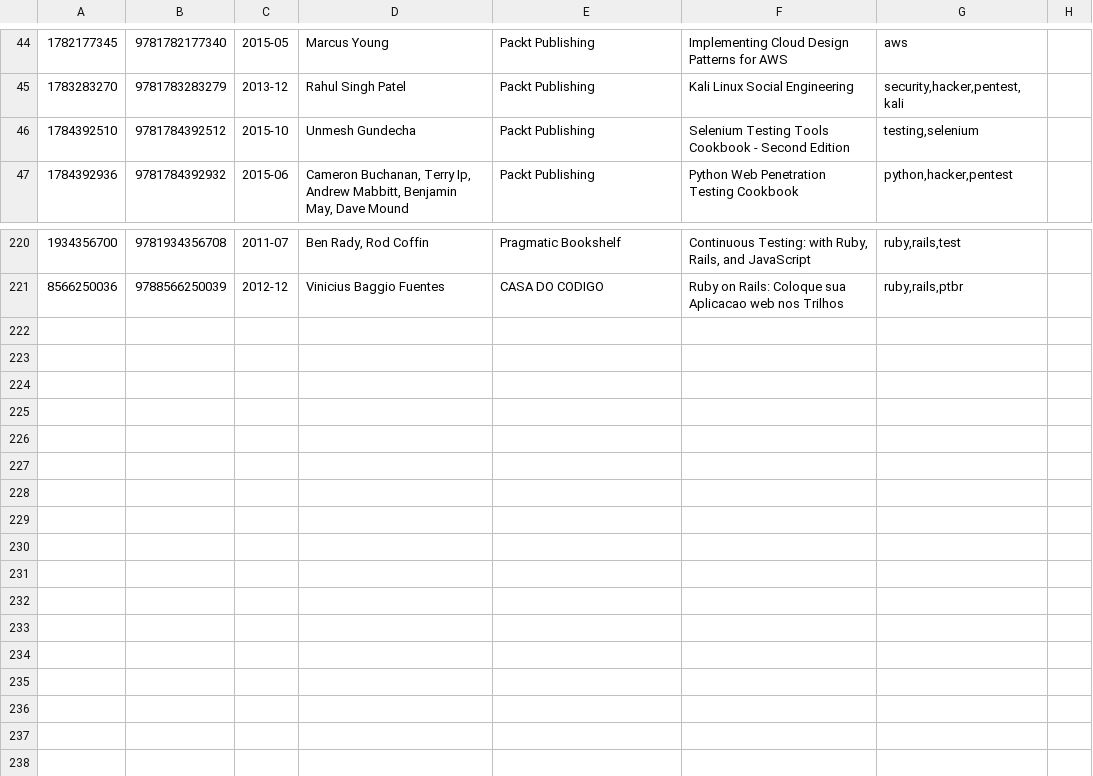
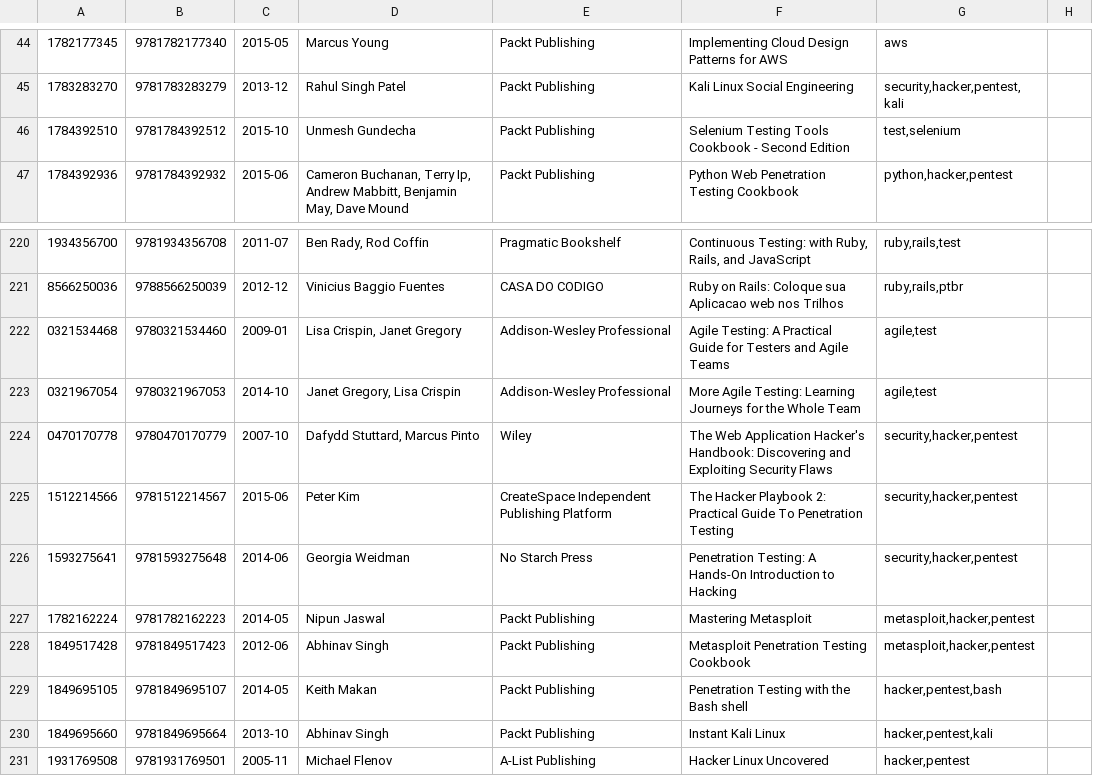
Before and after one commit to gustavohenrique/books, a CSV file: books.csv, drawn as a sheet; only a part is shown, gaps mark what is left out; the diff names each change by its address in the sheet, - before the commit and + after, or states it on an @@ line.

Commit message:
Added security and test

```diff
--- a/books.csv
+++ b/books.csv
-G46: testing,selenium
+G46: test,selenium
+row 222: 0321534468 | 9780321534460 | 2009-01 | Lisa Crispin, Janet Gregory | Addison-Wesley Professional | Agile Testing: A Practical Guide for Testers and Agile Teams | agile,test
+row 223: 0321967054 | 9780321967053 | 2014-10 | Janet Gregory, Lisa Crispin | Addison-Wesley Professional | More Agile Testing: Learning Journeys for the Whole Team | agile,test
+row 224: 0470170778 | 9780470170779 | 2007-10 | Dafydd Stuttard, Marcus Pinto | Wiley | The Web Application Hacker's Handbook: Discovering and Exploiting Security Flaws | security,hacker,pentest
+row 225: 1512214566 | 9781512214567 | 2015-06 | Peter Kim | CreateSpace Independent Publishing Platform | The Hacker Playbook 2: Practical Guide To Penetration Testing | security,hacker,pentest
+row 226: 1593275641 | 9781593275648 | 2014-06 | Georgia Weidman | No Starch Press | Penetration Testing: A Hands-On Introduction to Hacking | security,hacker,pentest
+row 227: 1782162224 | 9781782162223 | 2014-05 | Nipun Jaswal | Packt Publishing | Mastering Metasploit | metasploit,hacker,pentest
+row 228: 1849517428 | 9781849517423 | 2012-06 | Abhinav Singh | Packt Publishing | Metasploit Penetration Testing Cookbook | metasploit,hacker,pentest
+row 229: 1849695105 | 9781849695107 | 2014-05 | Keith Makan | Packt Publishing | Penetration Testing with the Bash shell | hacker,pentest,bash
+row 230: 1849695660 | 9781849695664 | 2013-10 | Abhinav Singh | Packt Publishing | Instant Kali Linux | hacker,pentest,kali
+row 231: 1931769508 | 9781931769501 | 2005-11 | Michael Flenov | A-List Publishing | Hacker Linux Uncovered | hacker,pentest
```
Also changed, not shown: 21 other files.
